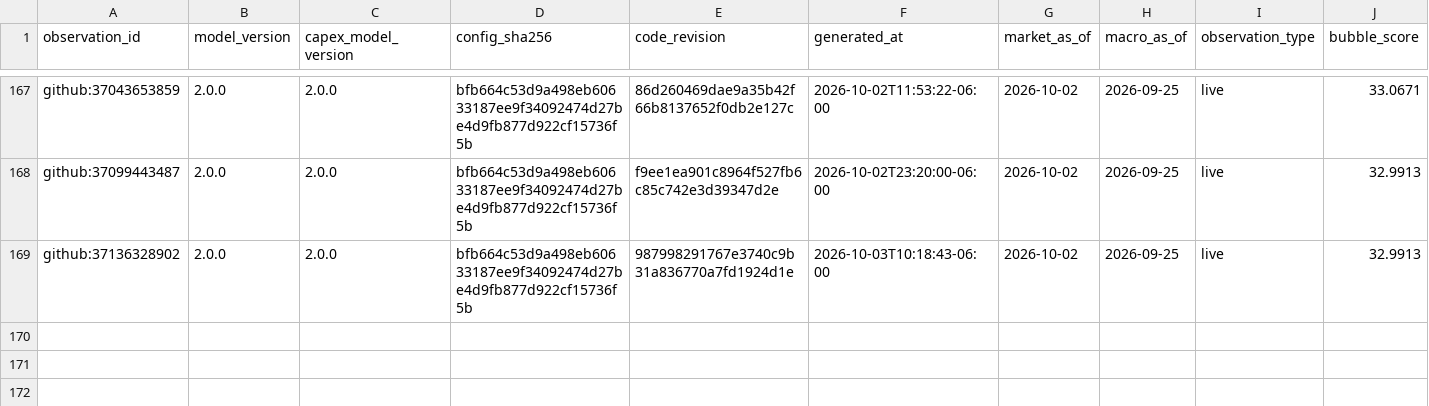
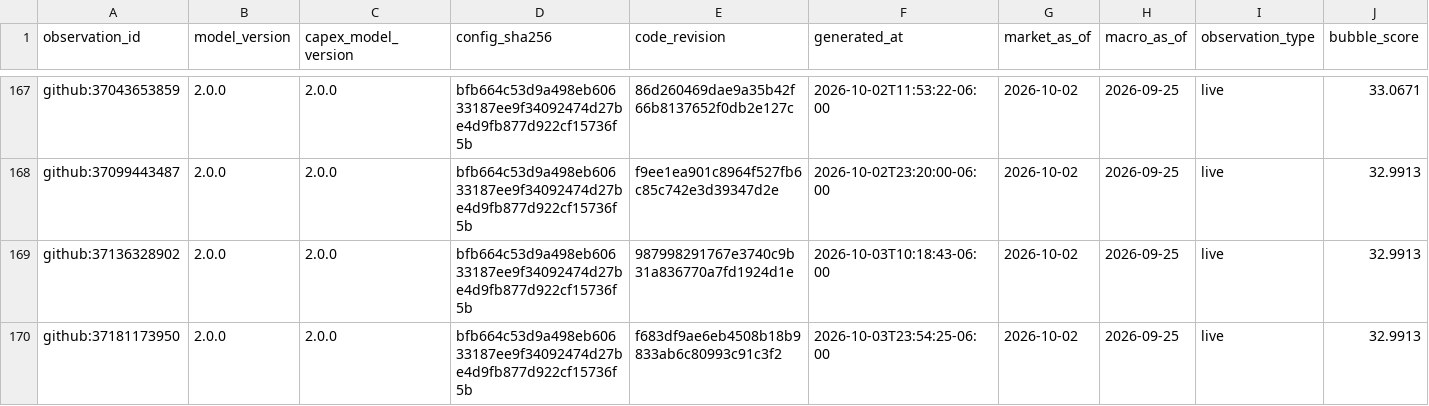
Before and after one commit to Bluxor-ai/radar-de-la-burbuja-ia, a CSV file: data/history.csv, drawn as a sheet; only a part is shown, gaps mark what is left out; rows hold the shown columns only; the diff names each change by its address in the sheet, - before the commit and + after, or states it on an @@ line.

```diff
--- a/data/history.csv
+++ b/data/history.csv
+row 170: github:37181173950 | 2.0.0 | 2.0.0 | bfb664c53d9a498eb60633187ee9f34092474d27be4d9fb877d922cf15736f5b | f683df9ae6eb4508b18b9833ab6c80993c91c3f2 | 2026-10-03T23:54:25-06:00 | 2026-10-02 | 2026-09-25 | live | 32.9913
```
Also changed, not shown: data/gpu_price_history.csv, public/gpu_price_history.csv, 6 other files.
